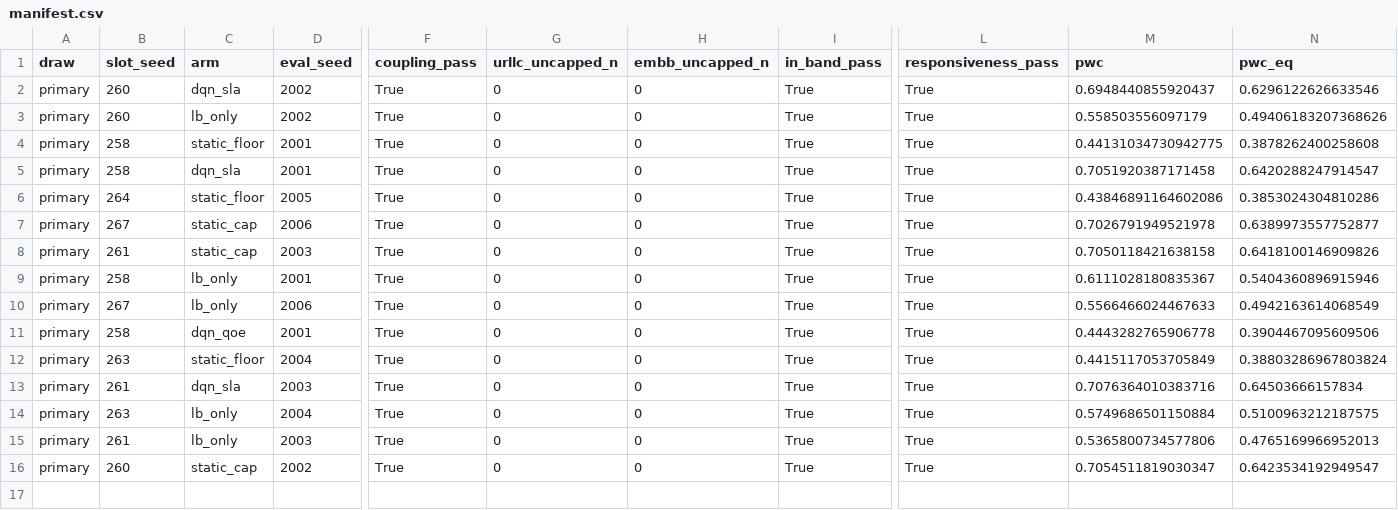
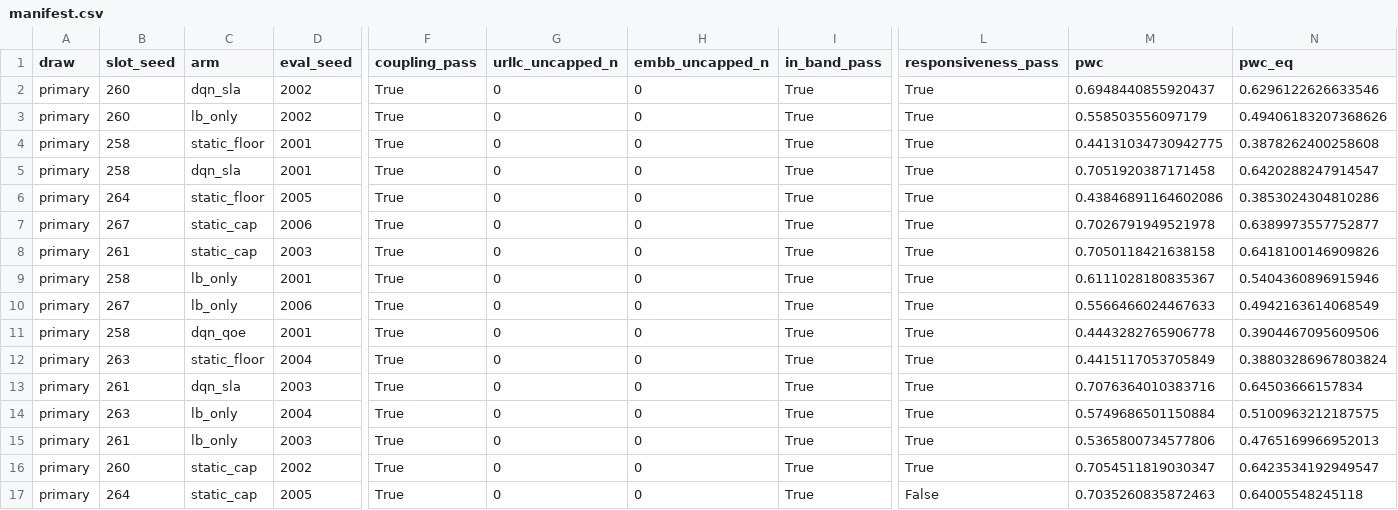
Before and after one commit to TU0381584/S4_S5, a CSV file: experiments/results/m47_pf21c/manifest.csv, drawn as a sheet; only a part is shown, gaps mark what is left out; rows hold the shown columns only; the diff names each change by its address in the sheet, - before the commit and + after, or states it on an @@ line.

```diff
--- a/experiments/results/m47_pf21c/manifest.csv
+++ b/experiments/results/m47_pf21c/manifest.csv
+row 17: primary | 264 | static_cap | 2005 | True | 0 | 0 | True | False | 0.7035260835872463 | 0.64005548245118
```
Also changed, not shown: 5 other files.
